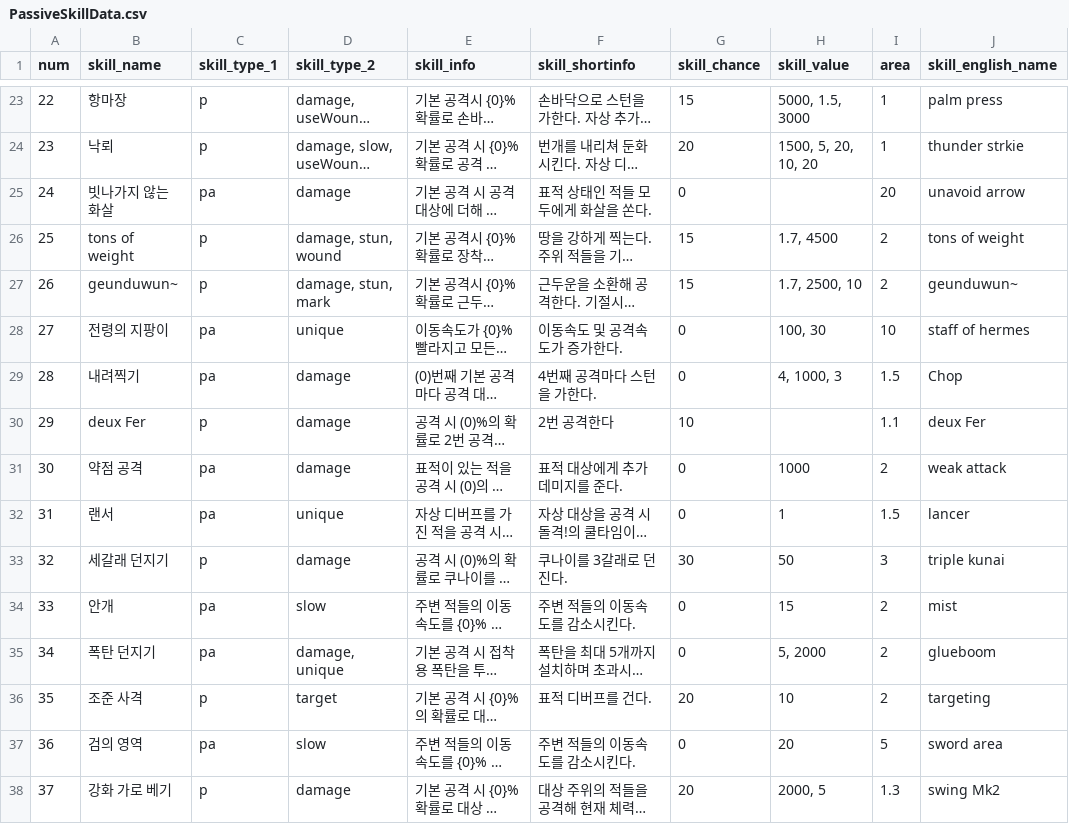
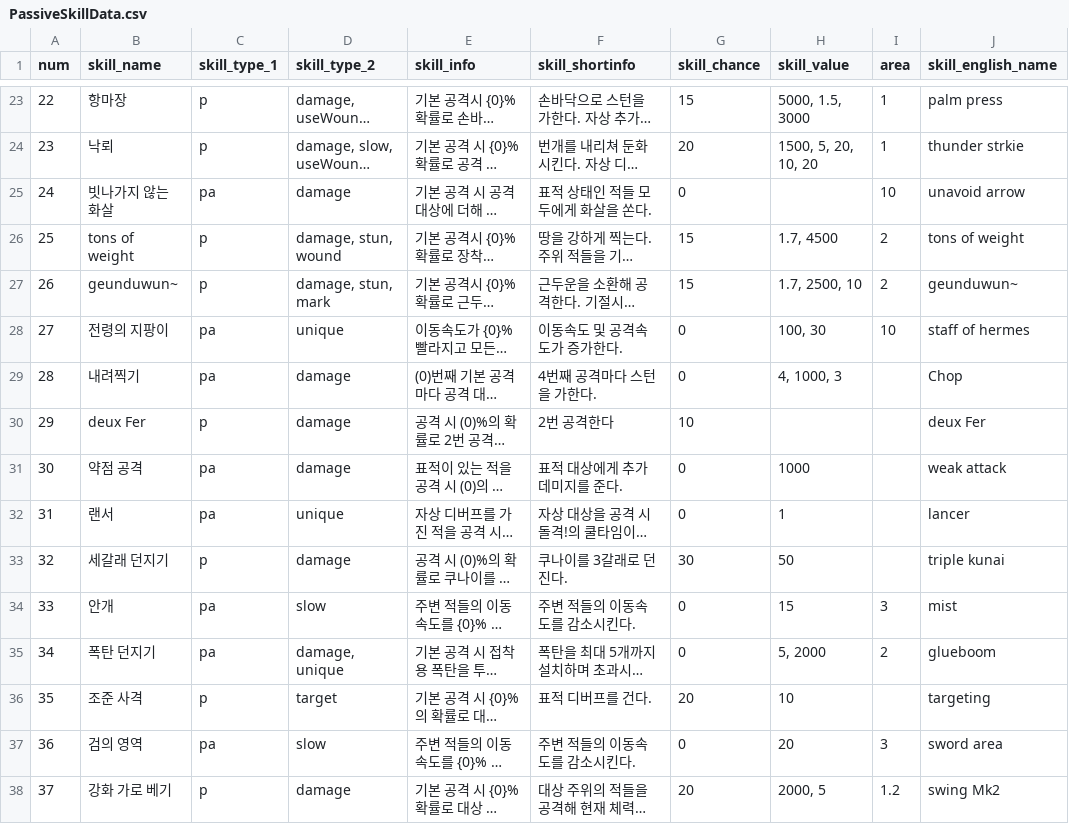
Before and after one commit to Famec7/WRD, a CSV file: Assets/Resources/DataTable/Skill/PassiveSkillData.csv, drawn as a sheet; only a part is shown, gaps mark what is left out; long unchanged cells end in …; the diff covers the shown part only; the diff names each change by its address in the sheet, - before the commit and + after, or states it on an @@ line.

```diff
--- a/Assets/Resources/DataTable/Skill/PassiveSkillData.csv
+++ b/Assets/Resources/DataTable/Skill/PassiveSkillData.csv
-I25 (area): 20
+I25 (area): 10
-I29 (area): 1.5
+I29 (area): (empty)
-I30 (area): 1.1
+I30 (area): (empty)
-I31 (area): 2
+I31 (area): (empty)
-I32 (area): 1.5
+I32 (area): (empty)
-I33 (area): 3
+I33 (area): (empty)
-I34 (area): 2
+I34 (area): 3
-I36 (area): 2
+I36 (area): (empty)
-I37 (area): 5
+I37 (area): 3
-I38 (area): 1.3
+I38 (area): 1.2
```
Also changed, not shown: 30 edited cells elsewhere in this file, Assets/Resources/DataTable/Skill/ActiveSkillData.csv, 7 other files.
